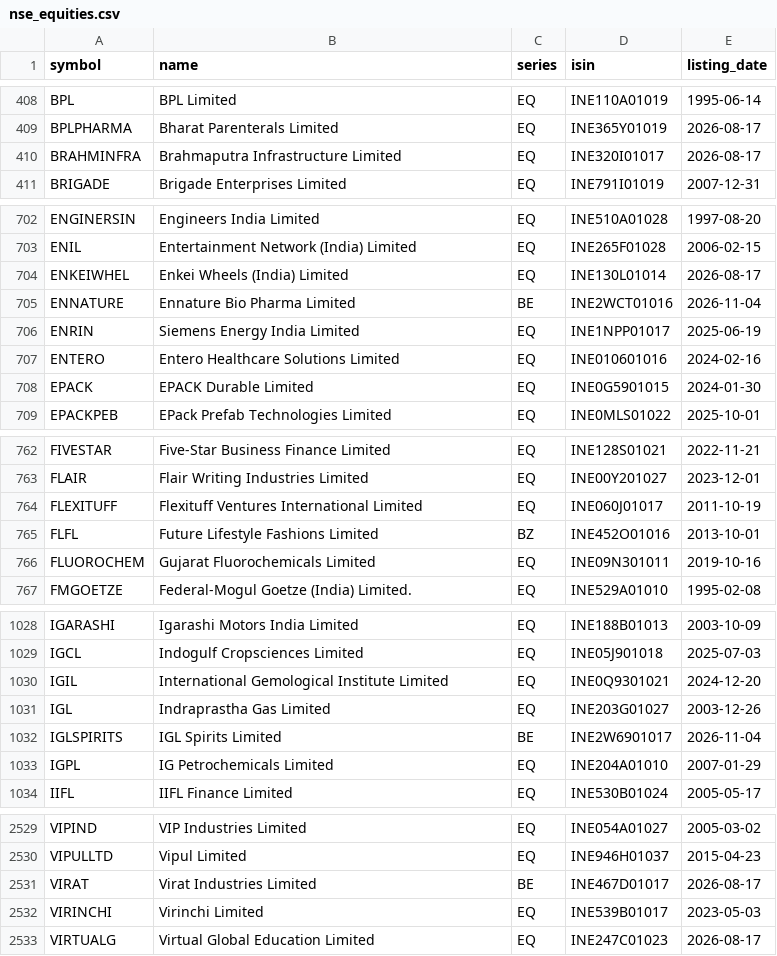
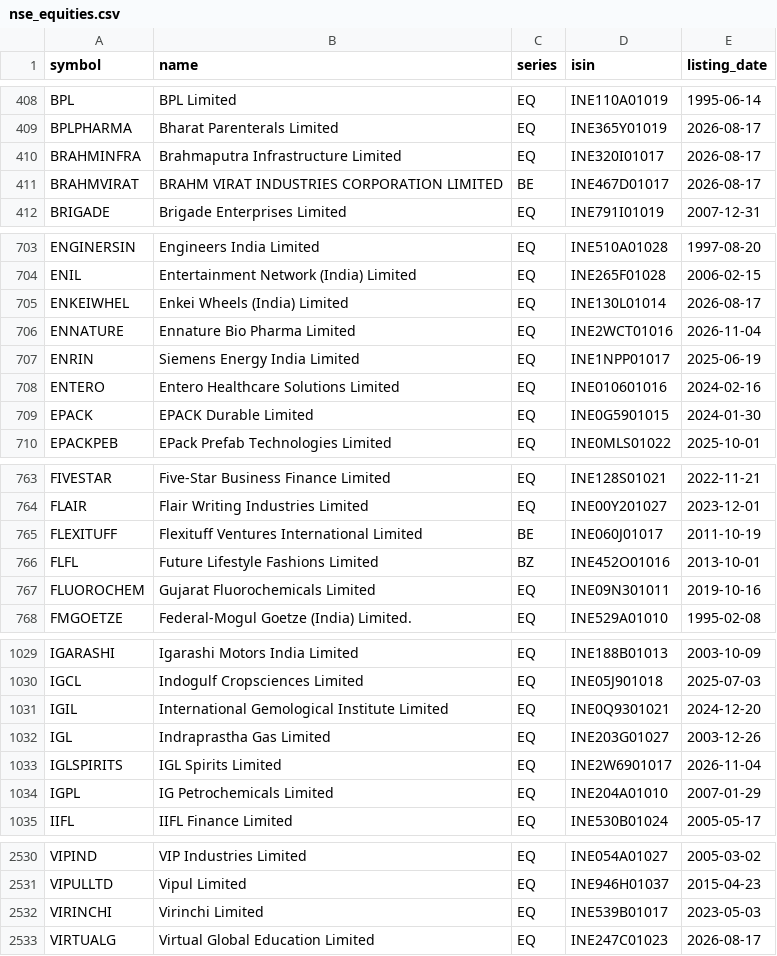
Before and after one commit to KannanKathirvelm/ml-mini-projects, a CSV file: 03_stock_price_prediction_lstm_rnn/data/nse_equities.csv, drawn as a sheet; only a part is shown, gaps mark what is left out.

```diff
--- a/03_stock_price_prediction_lstm_rnn/data/nse_equities.csv
+++ b/03_stock_price_prediction_lstm_rnn/data/nse_equities.csv
@@ -410,2 +410,3 @@ BPLPHARMA,Bharat Parenterals Limited,EQ,INE365Y01019,2026-08-17
 BRAHMINFRA,Brahmaputra Infrastructure Limited,EQ,INE320I01017,2026-08-17
+BRAHMVIRAT,BRAHM VIRAT INDUSTRIES CORPORATION LIMITED,BE,INE467D01017,2026-08-17
 BRIGADE,Brigade Enterprises Limited,EQ,INE791I01019,2007-12-31
@@ -704,3 +705,3 @@ ENIL,Entertainment Network (India) Limited,EQ,INE265F01028,2006-02-15
 ENKEIWHEL,Enkei Wheels (India) Limited,EQ,INE130L01014,2026-08-17
-ENNATURE,Ennature Bio Pharma Limited,BE,INE2WCT01016,2026-11-04
+ENNATURE,Ennature Bio Pharma Limited,EQ,INE2WCT01016,2026-11-04
 ENRIN,Siemens Energy India Limited,EQ,INE1NPP01017,2025-06-19
@@ -763,3 +764,3 @@ FIVESTAR,Five-Star Business Finance Limited,EQ,INE128S01021,2022-11-21
 FLAIR,Flair Writing Industries Limited,EQ,INE00Y201027,2023-12-01
-FLEXITUFF,Flexituff Ventures International Limited,EQ,INE060J01017,2011-10-19
+FLEXITUFF,Flexituff Ventures International Limited,BE,INE060J01017,2011-10-19
 FLFL,Future Lifestyle Fashions Limited,BZ,INE452O01016,2013-10-01
@@ -1031,3 +1032,3 @@ IGIL,International Gemological Institute Limited,EQ,INE0Q9301021,2024-12-20
 IGL,Indraprastha Gas Limited,EQ,INE203G01027,2003-12-26
-IGLSPIRITS,IGL Spirits Limited,BE,INE2W6901017,2026-11-04
+IGLSPIRITS,IGL Spirits Limited,EQ,INE2W6901017,2026-11-04
 IGPL,IG Petrochemicals Limited,EQ,INE204A01010,2007-01-29
@@ -2530,3 +2531,2 @@ VIPIND,VIP Industries Limited,EQ,INE054A01027,2005-03-02
 VIPULLTD,Vipul Limited,EQ,INE946H01037,2015-04-23
-VIRAT,Virat Industries Limited,BE,INE467D01017,2026-08-17
 VIRINCHI,Virinchi Limited,EQ,INE539B01017,2023-05-03
```
Also changed, not shown: 04_financial_ai_agents/data/nse_equities.csv, mobile/server/projects/03_stock_price_prediction_lstm_rnn/data/nse_equities.csv, 15 other files.
